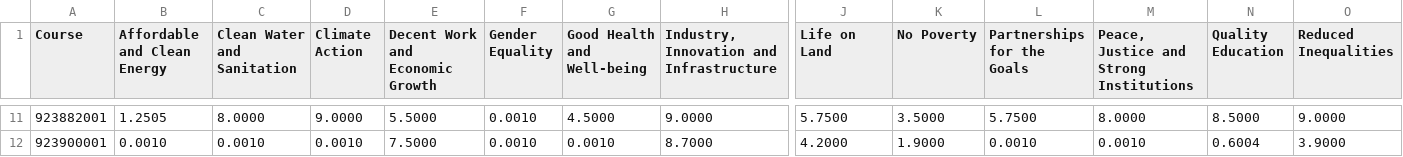
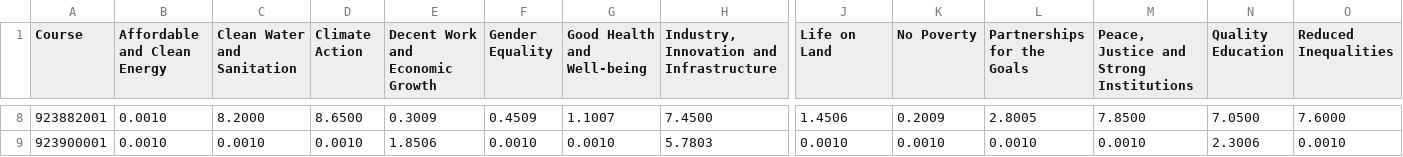
Before and after one commit to EricLiu750501/NCCU-Course-SDGs-Correspondence-Analyser, a CSV file: src/courseCrawl/experiment/repeat/sdg_mean_table.csv, drawn as a sheet; only a part is shown, gaps mark what is left out; addresses are those after the commit; the diff covers the shown part only; the diff names each change by its address in the sheet, - before the commit and + after, or states it on an @@ line.

```diff
--- a/src/courseCrawl/experiment/repeat/sdg_mean_table.csv
+++ b/src/courseCrawl/experiment/repeat/sdg_mean_table.csv
-B8 (Affordable and Clean Energy): 1.2505
+B8 (Affordable and Clean Energy): 0.0010
-C8 (Clean Water and Sanitation): 8.0000
+C8 (Clean Water and Sanitation): 8.2000
-D8 (Climate Action): 9.0000
+D8 (Climate Action): 8.6500
-E8 (Decent Work and Economic Growth): 5.5000
+E8 (Decent Work and Economic Growth): 0.3009
-F8 (Gender Equality): 0.0010
+F8 (Gender Equality): 0.4509
-G8 (Good Health and Well-being): 4.5000
+G8 (Good Health and Well-being): 1.1007
-H8: 9.0000
+H8: 7.4500
-J8 (Life on Land): 5.7500
+J8 (Life on Land): 1.4506
-K8 (No Poverty): 3.5000
+K8 (No Poverty): 0.2009
-L8 (Partnerships for the Goals): 5.7500
+L8 (Partnerships for the Goals): 2.8005
-M8: 8.0000
+M8: 7.8500
-N8 (Quality Education): 8.5000
+N8 (Quality Education): 7.0500
-O8 (Reduced Inequalities): 9.0000
+O8 (Reduced Inequalities): 7.6000
-E9 (Decent Work and Economic Growth): 7.5000
+E9 (Decent Work and Economic Growth): 1.8506
-H9: 8.7000
+H9: 5.7803
-J9 (Life on Land): 4.2000
+J9 (Life on Land): 0.0010
-K9 (No Poverty): 1.9000
+K9 (No Poverty): 0.0010
-N9 (Quality Education): 0.6004
+N9 (Quality Education): 2.3006
-O9 (Reduced Inequalities): 3.9000
+O9 (Reduced Inequalities): 0.0010
```
Also changed, not shown: 3 removed rows and 75 edited cells elsewhere in this file, src/courseCrawl/experiment/repeat/sdg_std_table.csv, 14 other files.
